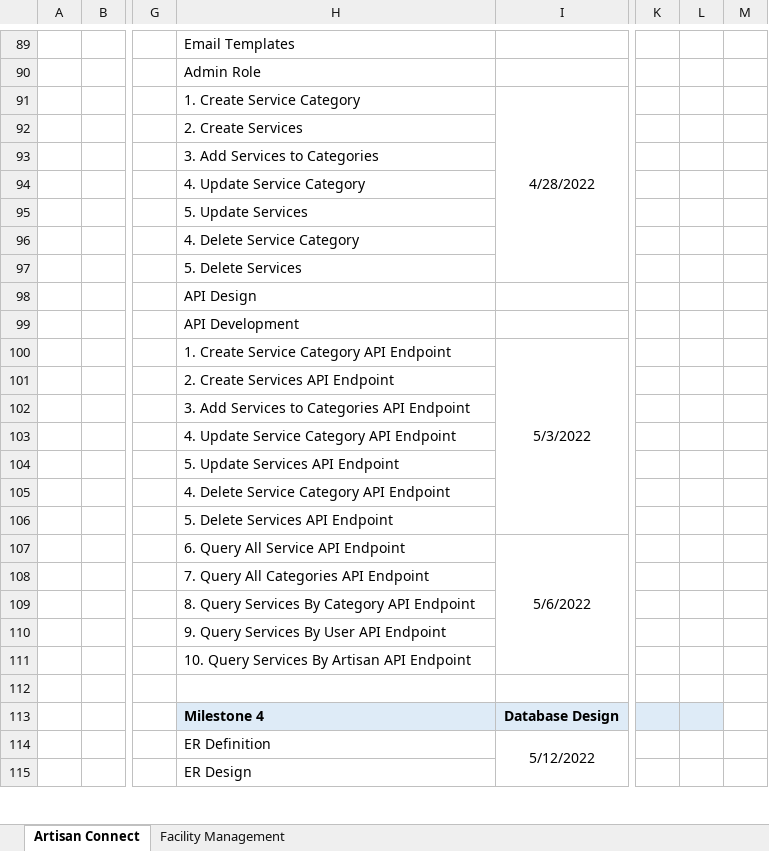
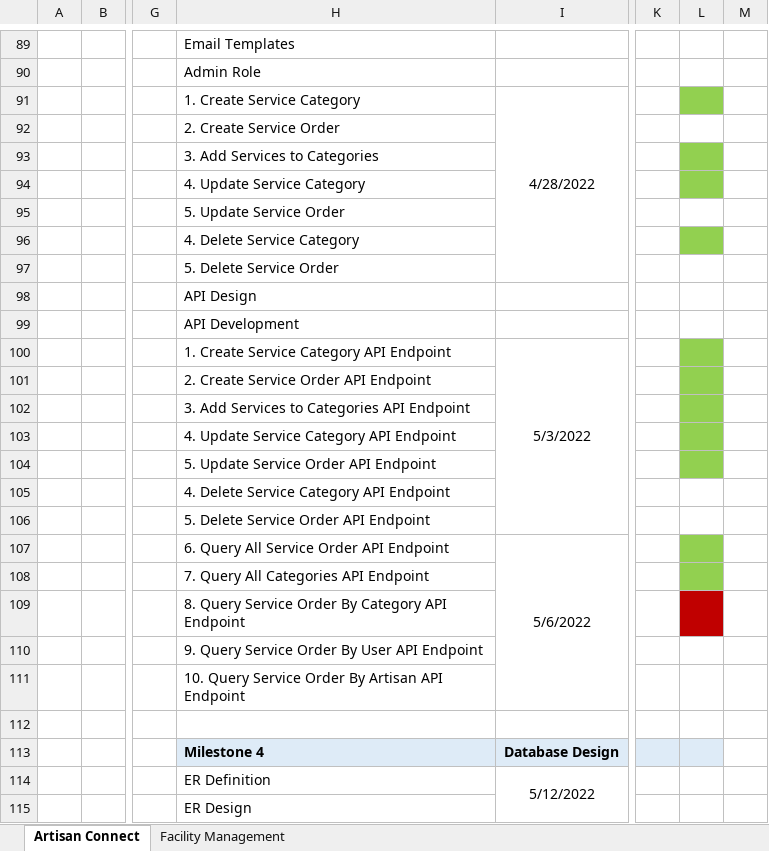
Before and after one commit to enikansaye/essential-artisans, an Excel workbook: Artisan Backend Timeline.xlsx, sheet Artisan Connect, drawn as a sheet; only a part is shown, gaps mark what is left out; values as stored, in another font and other column widths than the file's, no borders; the diff names each change by its address in the sheet, - before the commit and + after, or states it on an @@ line.

Commit message:
Update service order

```diff
--- a/Artisan Backend Timeline.xlsx (sheet Artisan Connect)
+++ b/Artisan Backend Timeline.xlsx (sheet Artisan Connect)
-L91 fill: none
+L91 fill: #92D050
-H92: 2. Create Services
+H92: 2. Create Service Order
-L93:L94 fill: none
+L93:L94 fill: #92D050
-H95: 5. Update Services
+H95: 5. Update Service Order
-L96 fill: none
+L96 fill: #92D050
-H97: 5. Delete Services
+H97: 5. Delete Service Order
-L100:L104 fill: none
+L100:L104 fill: #92D050
-H101: 2. Create Services API Endpoint
+H101: 2. Create Service Order API Endpoint
-H104: 5. Update Services API Endpoint
+H104: 5. Update Service Order API Endpoint
-H106: 5. Delete Services API Endpoint
+H106: 5. Delete Service Order API Endpoint
-H107: 6. Query All Service API Endpoint
+H107: 6. Query All Service Order API Endpoint
-L107:L108 fill: none
+L107:L108 fill: #92D050
-H109: 8. Query Services By Category API Endpoint
+H109: 8. Query Service Order By Category API Endpoint
-L109 fill: none
+L109 fill: #C00000
-H110: 9. Query Services By User API Endpoint
+H110: 9. Query Service Order By User API Endpoint
-H111: 10. Query Services By Artisan API Endpoint
+H111: 10. Query Service Order By Artisan API Endpoint
```
Also changed, not shown: 13 other files.
